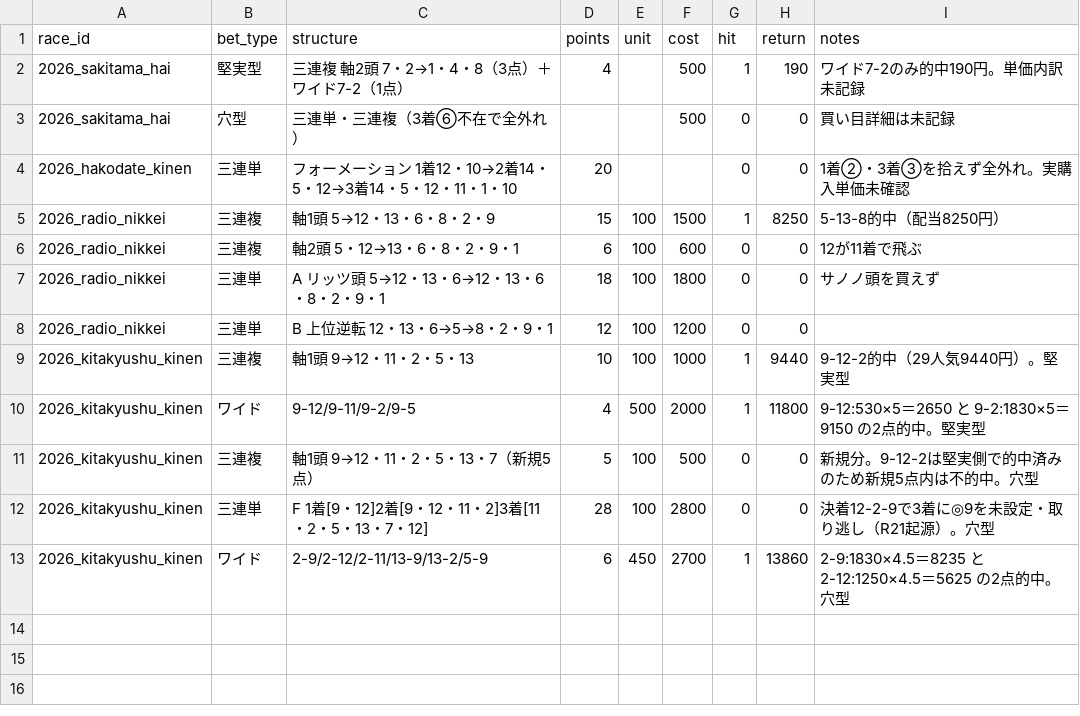
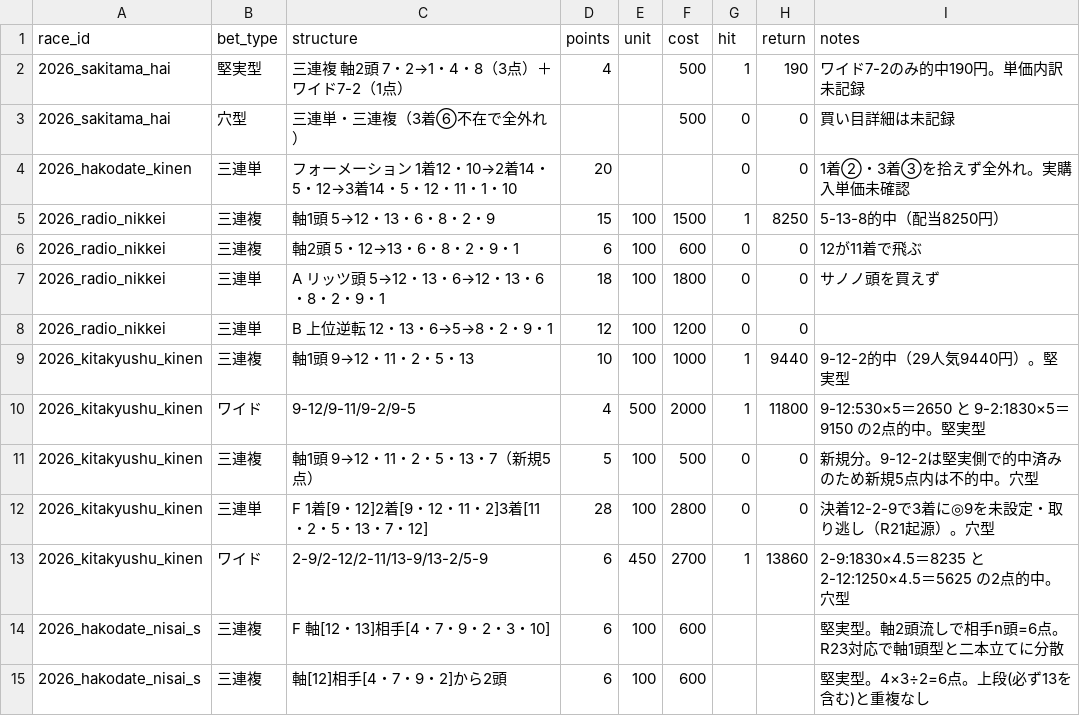
Before and after one commit to Atoyr/keiba, a CSV file: log/bets.csv, drawn as a sheet; the diff names each change by its address in the sheet, - before the commit and + after, or states it on an @@ line.

```diff
--- a/log/bets.csv
+++ b/log/bets.csv
+row 14: 2026_hakodate_nisai_s | 三連複 | F 軸[12・13]相手[4・7・9・2・3・10] | 6 | 100 | 600 |  |  | 堅実型。軸2頭流しで相手n頭=6点。R23対応で軸1頭型と二本立てに分散
+row 15: 2026_hakodate_nisai_s | 三連複 | 軸[12]相手[4・7・9・2]から2頭 | 6 | 100 | 600 |  |  | 堅実型。4×3÷2=6点。上段(必ず13を含む)と重複なし
```
Also changed, not shown: log/predictions.csv, log/races.csv, 2 other files.
